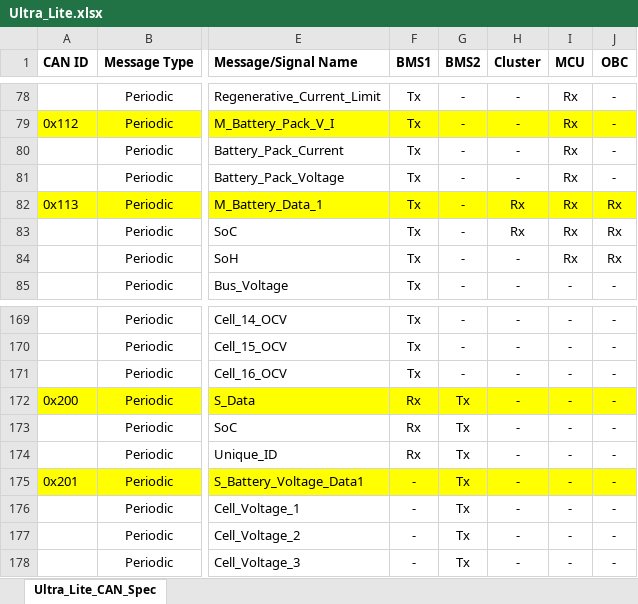
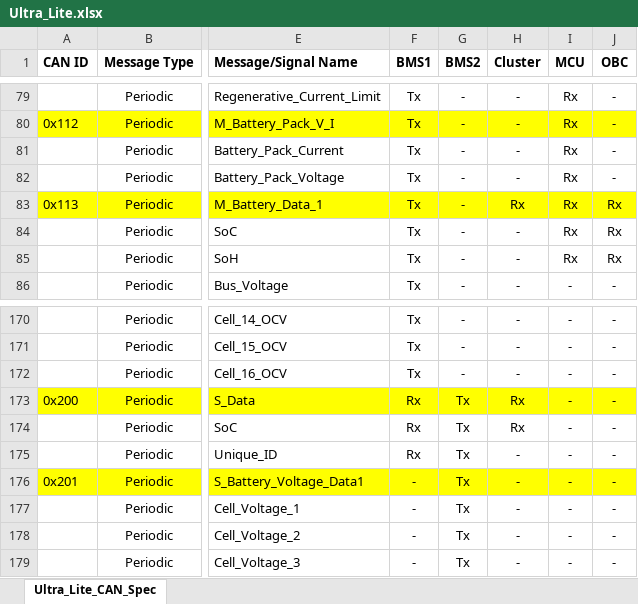
Before and after one commit to PraveenKumar1805/UltraLite, an Excel workbook: Ultra_Lite.xlsx, sheet Ultra_Lite_CAN_Spec, drawn as a sheet; only a part is shown, gaps mark what is left out; values as stored, in another font and other column widths than the file's, no borders; addresses are those after the commit; the diff covers the shown part only; the diff names each change by its address in the sheet, - before the commit and + after, or states it on an @@ line.

```diff
--- a/Ultra_Lite.xlsx (sheet Ultra_Lite_CAN_Spec)
+++ b/Ultra_Lite.xlsx (sheet Ultra_Lite_CAN_Spec)
-H84 (Cluster): Rx
+H84 (Cluster): -
-H173:H174 (Cluster): -
+H173:H174 (Cluster): Rx
```
Also changed, not shown: 1 added row, 9 edited cells and cell formats elsewhere in this sheet, 6 other files.
